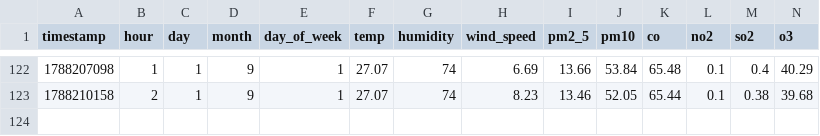
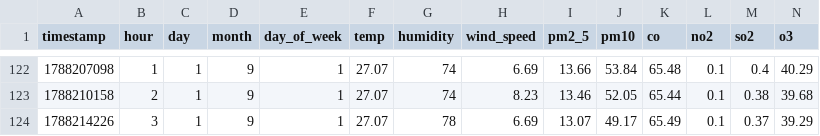
Before and after one commit to Saadjunaid0317/aqi-predictor, a CSV file: recent_history.csv, drawn as a sheet; only a part is shown, gaps mark what is left out; rows hold the shown columns only; the diff names each change by its address in the sheet, - before the commit and + after, or states it on an @@ line.

```diff
--- a/recent_history.csv
+++ b/recent_history.csv
+row 124: 1788214226 | 3 | 1 | 9 | 1 | 27.07 | 78 | 6.69 | 13.07 | 49.17 | 65.49 | 0.1 | 0.37 | 39.29
```
